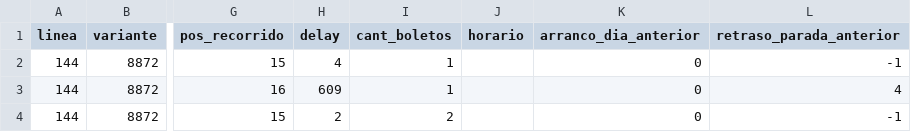
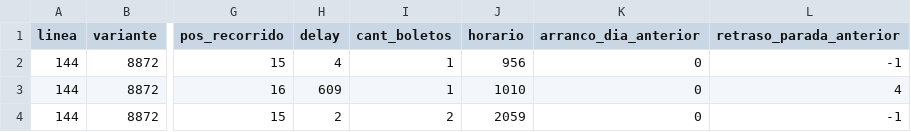
Before and after one commit to agusmazzeor/viajes-stm, a CSV file: resultado/retrasos_de_lineas.csv, drawn as a sheet; only a part is shown, gaps mark what is left out; the diff names each change by its address in the sheet, - before the commit and + after, or states it on an @@ line.

Commit message:
Fix horario

```diff
--- a/resultado/retrasos_de_lineas.csv
+++ b/resultado/retrasos_de_lineas.csv
-J2 (horario): (empty)
+J2 (horario): 956
-J3 (horario): (empty)
+J3 (horario): 1010
-J4 (horario): (empty)
+J4 (horario): 2059
```
Also changed, not shown: 1 other file.
